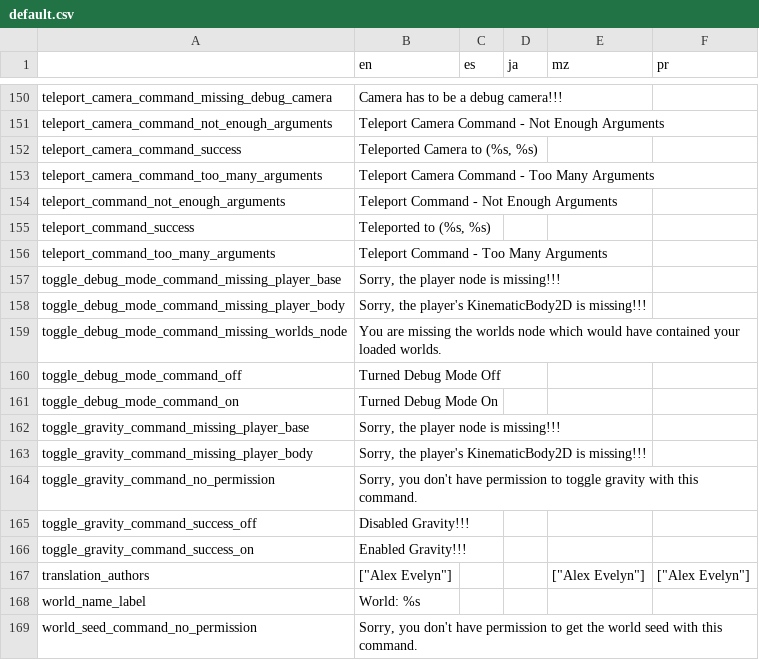
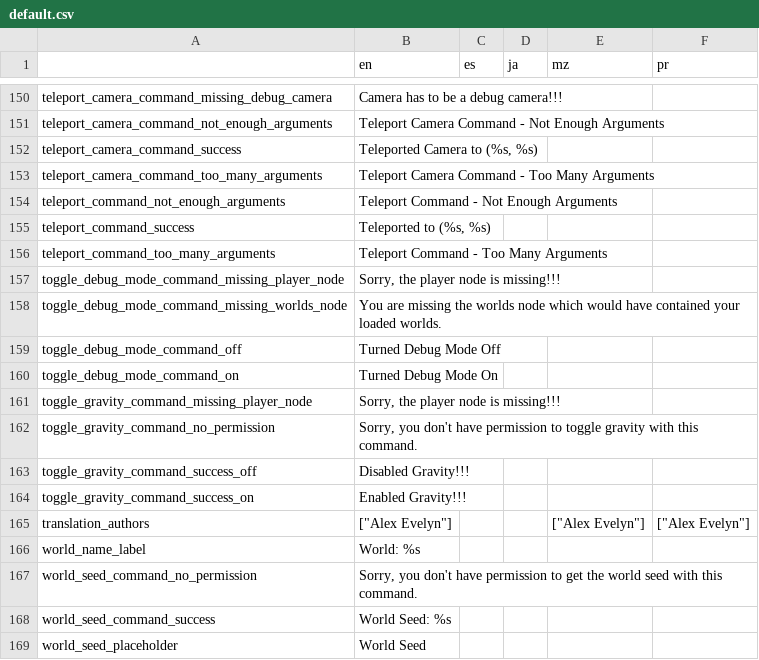
Before and after one commit to alexis-evelyn/Sweet-Tea, a CSV file: Assets/Languages/default.csv, drawn as a sheet; only a part is shown, gaps mark what is left out; the shorter side is filled out with more unchanged rows.

```diff
--- a/Assets/Languages/default.csv
+++ b/Assets/Languages/default.csv
@@ -156,4 +156,3 @@ teleport_command_success,"Teleported to (%s, %s)",,,,
 teleport_command_too_many_arguments,Teleport Command - Too Many Arguments,,,,
-toggle_debug_mode_command_missing_player_base,"Sorry, the player node is missing!!!",,,,
-toggle_debug_mode_command_missing_player_body,"Sorry, the player's KinematicBody2D is missing!!!",,,,
+toggle_debug_mode_command_missing_player_node,"Sorry, the player node is missing!!!",,,,
 toggle_debug_mode_command_missing_worlds_node,You are missing the worlds node which would have contained your loaded worlds.,,,,
@@ -161,4 +160,3 @@ toggle_debug_mode_command_off,Turned Debug Mode Off,,,,
 toggle_debug_mode_command_on,Turned Debug Mode On,,,,
-toggle_gravity_command_missing_player_base,"Sorry, the player node is missing!!!",,,,
-toggle_gravity_command_missing_player_body,"Sorry, the player's KinematicBody2D is missing!!!",,,,
+toggle_gravity_command_missing_player_node,"Sorry, the player node is missing!!!",,,,
 toggle_gravity_command_no_permission,"Sorry, you don't have permission to toggle gravity with this command.",,,,
```
Also changed, not shown: 11 other files.
